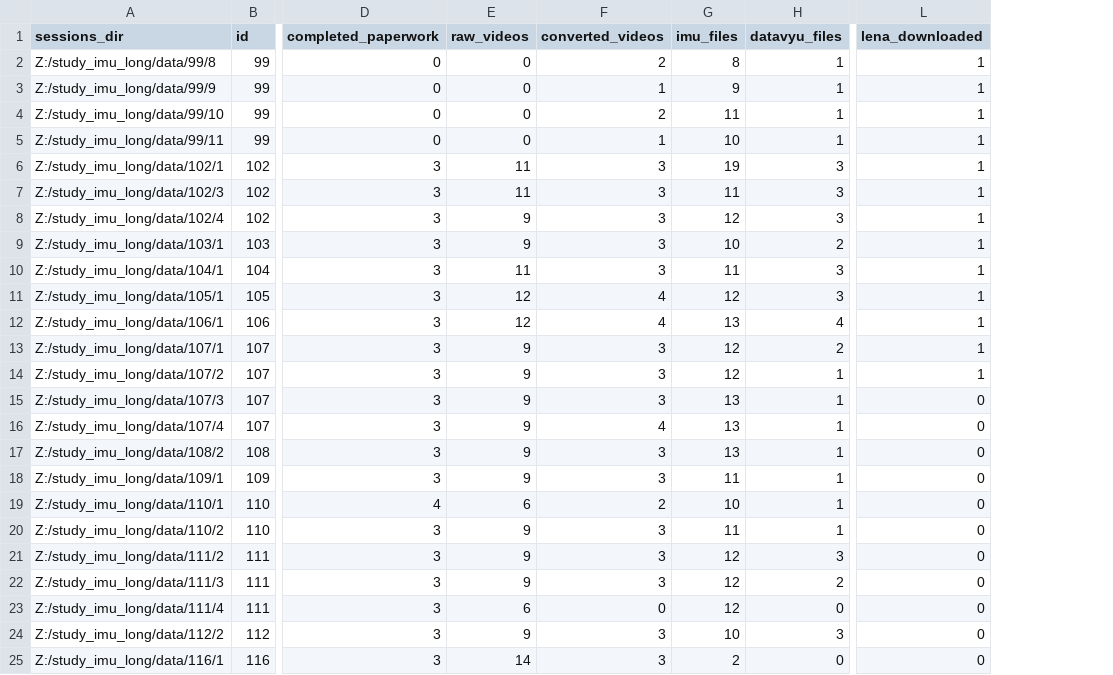
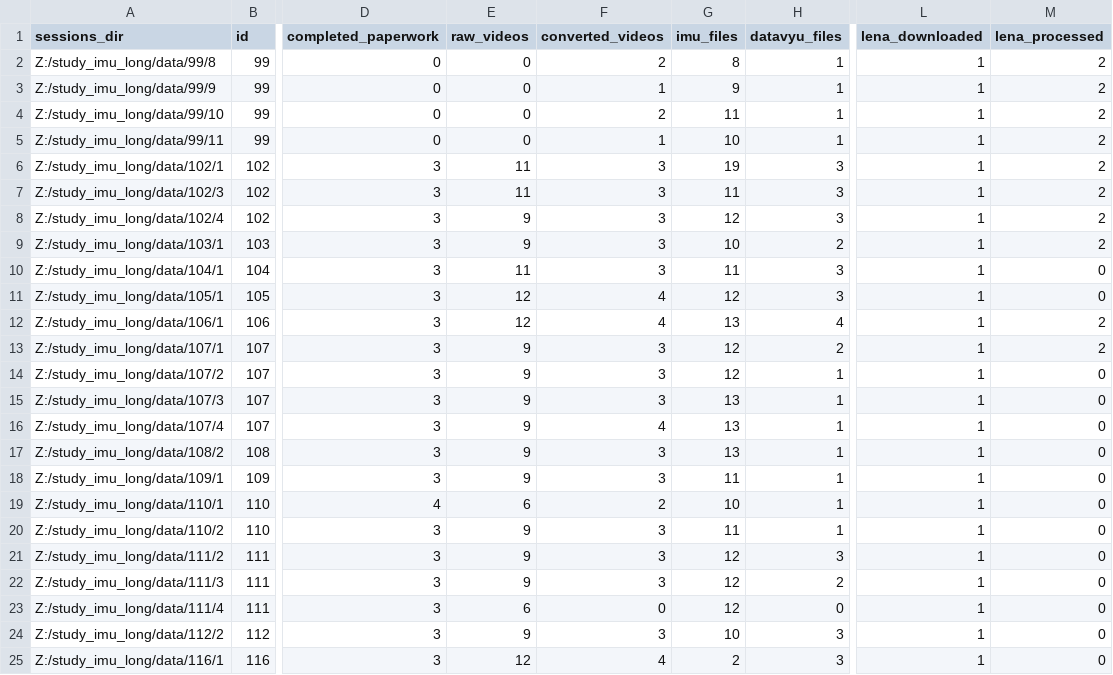
Before and after one commit to JohnFranchak/imu_long, a CSV file: project_status/project_dashboard.csv, drawn as a sheet; only a part is shown, gaps mark what is left out; the diff names each change by its address in the sheet, - before the commit and + after, or states it on an @@ line.

Commit message:
updated lena

```diff
--- a/project_status/project_dashboard.csv
+++ b/project_status/project_dashboard.csv
+column M (lena_processed), rows 2-25: 2 | 2 | 2 | 2 | 2 | 2 | 2 | 2 | 0 | 0 | 2 | 2 | 0 | 0 | 0 | 0 | 0 | 0 | 0 | 0 | 0 | 0 | 0 | 0
-L15:L25 (lena_downloaded): 0
+L15:L25 (lena_downloaded): 1
-E25 (raw_videos): 14
+E25 (raw_videos): 12
-F25 (converted_videos): 3
+F25 (converted_videos): 4
-H25 (datavyu_files): 0
+H25 (datavyu_files): 3
```
Also changed, not shown: 3 other files.
